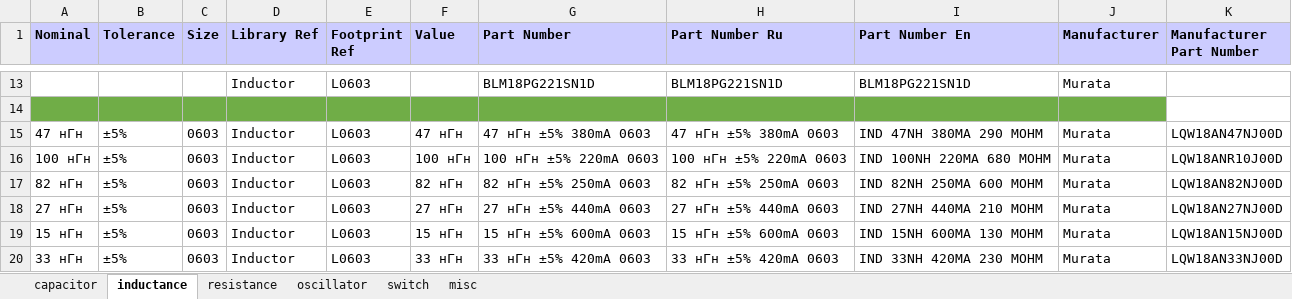
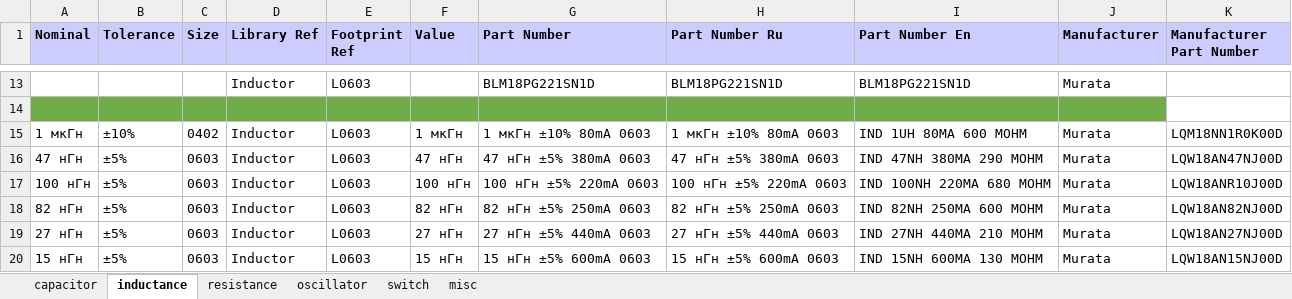
Before and after one commit to garou-g/elem_altium_db2, an Excel workbook: library/discrete.xlsx, sheet inductance, drawn as a sheet; only a part is shown, gaps mark what is left out; the shorter side is filled out with more unchanged rows; values as stored, in another font and other column widths than the file's, no borders; the diff names each change by its address in the sheet, - before the commit and + after, or states it on an @@ line.

```diff
--- a/library/discrete.xlsx (sheet inductance)
+++ b/library/discrete.xlsx (sheet inductance)
+row 15: 1 мкГн | ±10% | 0402 | Inductor | L0603 | 1 мкГн | 1 мкГн ±10% 80mA 0603 | 1 мкГн ±10% 80mA 0603 | IND 1UH 80MA 600 MOHM | Murata | LQM18NN1R0K00D
```
Also changed, not shown: sheet capacitor, sheet resistance, sheet switch, library/analog.xlsx, library/connectors.xlsx, 20 other files.
